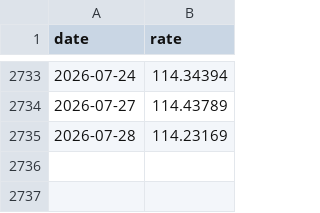
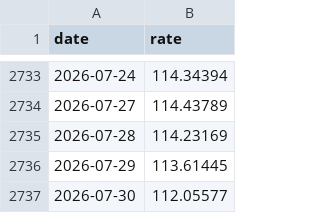
Before and after one commit to stSoftwareAU/GRQ-FX-validation, a CSV file: docs/data/AUDJPY.csv, drawn as a sheet; only a part is shown, gaps mark what is left out.

```diff
--- a/docs/data/AUDJPY.csv
+++ b/docs/data/AUDJPY.csv
@@ -2735 +2735,3 @@ date,rate
 2026-07-28,114.23169
+2026-07-29,113.61445
+2026-07-30,112.05577
```
Also changed, not shown: docs/data/AUDCAD.csv, docs/data/CADCNY.csv, 48 other files.
